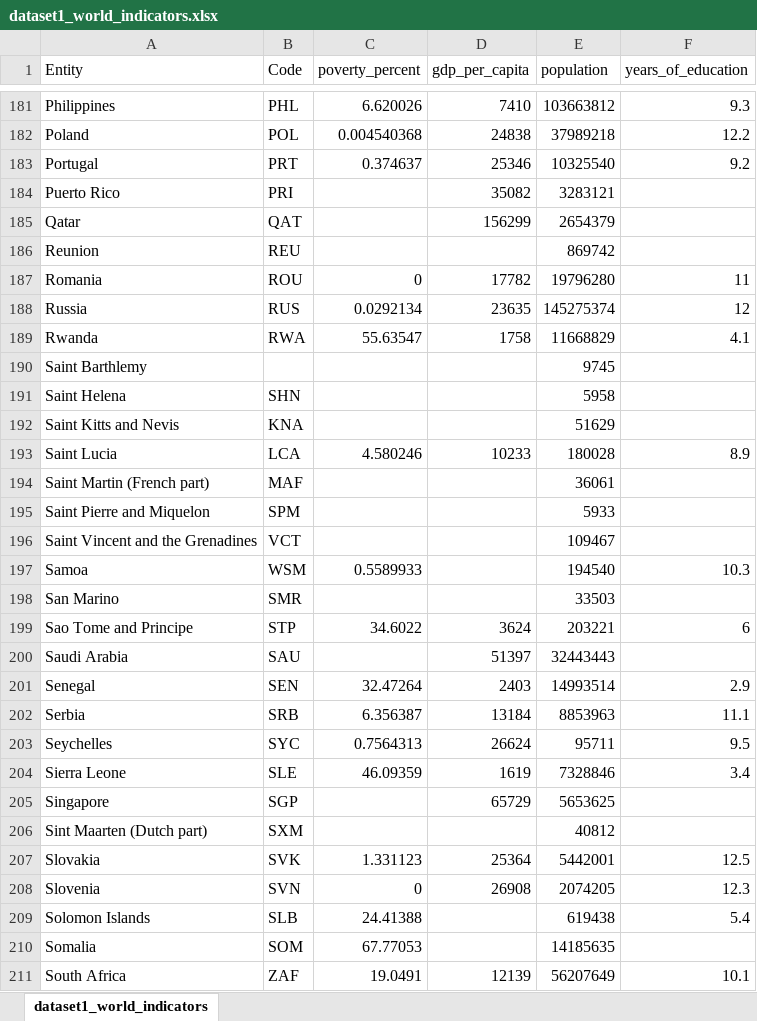
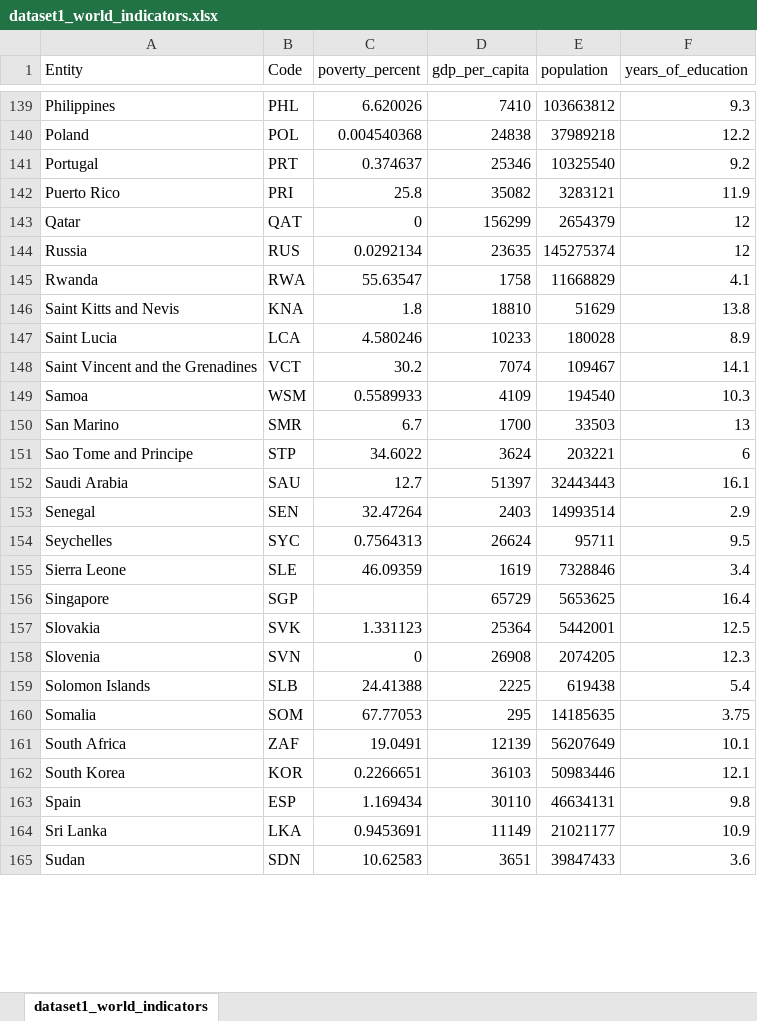
Before and after one commit to stevenjimbus/ProyectoBigData, an Excel workbook: data/dataset1_world_indicators.xlsx, sheet dataset1_world_indicators, drawn as a sheet; only a part is shown, gaps mark what is left out; the shorter side is filled out with more unchanged rows; values as stored, in another font and other column widths than the file's, no borders; conditional formats not drawn; removed rows and columns are numbered as before the commit, all else as after; the diff covers the shown part only; the diff names each change by its address in the sheet, - before the commit and + after, or states it on an @@ line.

```diff
--- a/data/dataset1_world_indicators.xlsx (sheet dataset1_world_indicators)
+++ b/data/dataset1_world_indicators.xlsx (sheet dataset1_world_indicators)
-C142 (poverty_percent): (empty)
+C142 (poverty_percent): 25.8
-F142 (years_of_education): (empty)
+F142 (years_of_education): 11.9
-C143 (poverty_percent): (empty)
+C143 (poverty_percent): 0
-F143 (years_of_education): (empty)
+F143 (years_of_education): 12
-row 186: Reunion | REU |  |  | 869742
@@ row 187 moved to row 234: Romania @@
-row 190: Saint Barthlemy |  |  |  | 9745
-row 191: Saint Helena | SHN |  |  | 5958
-C146 (poverty_percent): (empty)
+C146 (poverty_percent): 1.8
-D146 (gdp_per_capita): (empty)
+D146 (gdp_per_capita): 18810
-F146 (years_of_education): (empty)
+F146 (years_of_education): 13.8
-row 194: Saint Martin (French part) | MAF |  |  | 36061
-row 195: Saint Pierre and Miquelon | SPM |  |  | 5933
-C148 (poverty_percent): (empty)
+C148 (poverty_percent): 30.2
-D148 (gdp_per_capita): (empty)
+D148 (gdp_per_capita): 7074
-F148 (years_of_education): (empty)
+F148 (years_of_education): 14.1
-D149 (gdp_per_capita): (empty)
+D149 (gdp_per_capita): 4109
-C150 (poverty_percent): (empty)
+C150 (poverty_percent): 6.7
-D150 (gdp_per_capita): (empty)
+D150 (gdp_per_capita): 1700
-F150 (years_of_education): (empty)
+F150 (years_of_education): 13
-C152 (poverty_percent): (empty)
+C152 (poverty_percent): 12.7
-F152 (years_of_education): (empty)
+F152 (years_of_education): 16.1
@@ row 202 moved to row 239: Serbia @@
-F156 (years_of_education): (empty)
+F156 (years_of_education): 16.4
-row 206: Sint Maarten (Dutch part) | SXM |  |  | 40812
-D159 (gdp_per_capita): (empty)
+D159 (gdp_per_capita): 2225
-D160 (gdp_per_capita): (empty)
+D160 (gdp_per_capita): 295
-F160 (years_of_education): (empty)
+F160 (years_of_education): 3.75
```
Also changed, not shown: 55 added rows, 53 removed rows, 5 moved rows and 81 edited cells elsewhere in this sheet, 2 other files.
